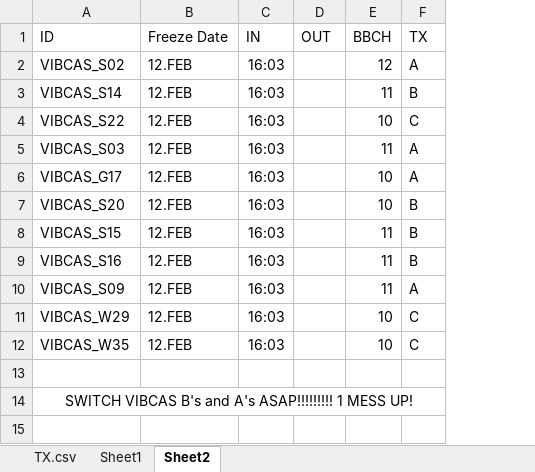
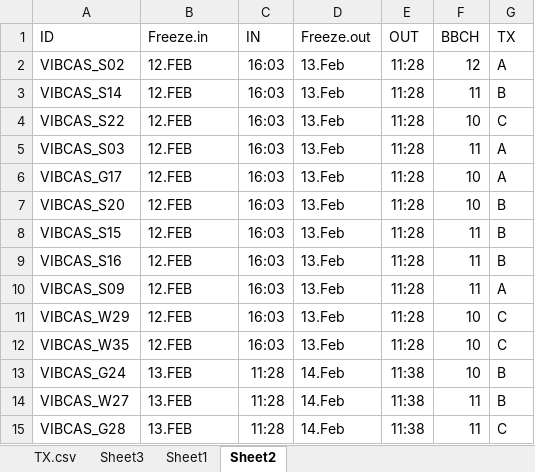
Before and after one commit to cchambe12/freezingexperiment, an Excel workbook: data/treatmentC.xlsx, sheet Sheet2, drawn as a sheet; values as stored, in another font and other column widths than the file's, no borders; removed rows and columns are numbered as before the commit, all else as after; the diff names each change by its address in the sheet, - before the commit and + after, or states it on an @@ line.

Commit message:
making exp adjustments!

```diff
--- a/data/treatmentC.xlsx (sheet Sheet2)
+++ b/data/treatmentC.xlsx (sheet Sheet2)
+sheet tab: Sheet3
+column D (Freeze.out), rows 2-13: 13.Feb | 13.Feb | 13.Feb | 13.Feb | 13.Feb | 13.Feb | 13.Feb | 13.Feb | 13.Feb | 13.Feb | 13.Feb | 14.Feb
-B1: Freeze Date
+B1: Freeze.in
-E2:E12 (OUT): (empty)
+E2:E12 (OUT): 11:28
-row 13: (empty)
+row 13: VIBCAS_G24 | 13.FEB | 11:28 | 14.Feb | 11:38 | 10 | B
-row 14: SWITCH VIBCAS B's and A's ASAP!!!!!!!!! 1 MESS UP!
+row 14: VIBCAS_W27 | 13.FEB | 11:28 | 14.Feb | 11:38 | 11 | B
+row 15: VIBCAS_G28 | 13.FEB | 11:28 | 14.Feb | 11:38 | 11 | C
```
